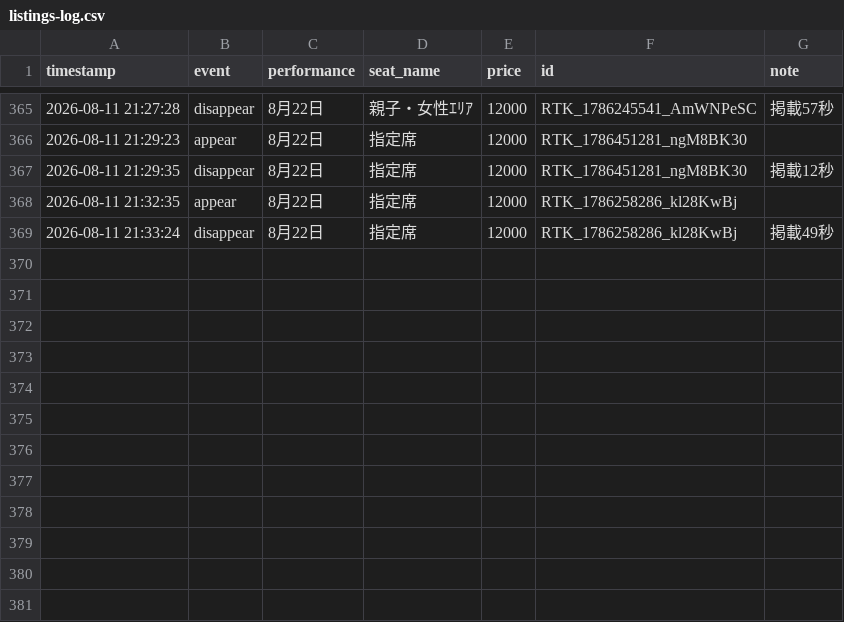
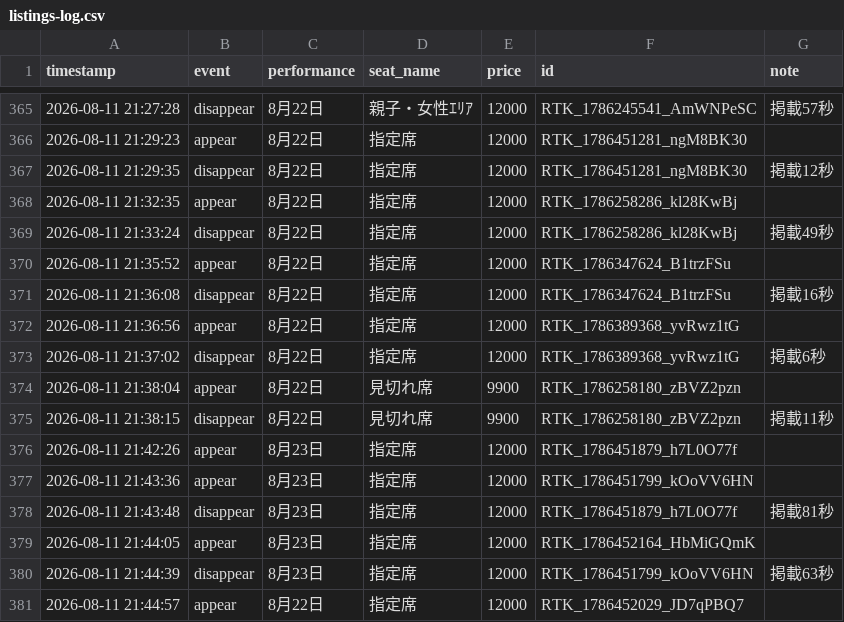
Before and after one commit to dragonballgokou-rose-boop/cursor, a CSV file: ticket-monitor/listings-log.csv, drawn as a sheet; only a part is shown, gaps mark what is left out; the diff names each change by its address in the sheet, - before the commit and + after, or states it on an @@ line.

Commit message:
chore: update listings log

```diff
--- a/ticket-monitor/listings-log.csv
+++ b/ticket-monitor/listings-log.csv
+row 370: 2026-08-11 21:35:52 | appear | 8月22日 | 指定席 | 12000 | RTK_1786347624_B1trzFSu
+row 371: 2026-08-11 21:36:08 | disappear | 8月22日 | 指定席 | 12000 | RTK_1786347624_B1trzFSu | 掲載16秒
+row 372: 2026-08-11 21:36:56 | appear | 8月22日 | 指定席 | 12000 | RTK_1786389368_yvRwz1tG
+row 373: 2026-08-11 21:37:02 | disappear | 8月22日 | 指定席 | 12000 | RTK_1786389368_yvRwz1tG | 掲載6秒
+row 374: 2026-08-11 21:38:04 | appear | 8月22日 | 見切れ席 | 9900 | RTK_1786258180_zBVZ2pzn
+row 375: 2026-08-11 21:38:15 | disappear | 8月22日 | 見切れ席 | 9900 | RTK_1786258180_zBVZ2pzn | 掲載11秒
+row 376: 2026-08-11 21:42:26 | appear | 8月23日 | 指定席 | 12000 | RTK_1786451879_h7L0O77f
+row 377: 2026-08-11 21:43:36 | appear | 8月23日 | 指定席 | 12000 | RTK_1786451799_kOoVV6HN
+row 378: 2026-08-11 21:43:48 | disappear | 8月23日 | 指定席 | 12000 | RTK_1786451879_h7L0O77f | 掲載81秒
+row 379: 2026-08-11 21:44:05 | appear | 8月23日 | 指定席 | 12000 | RTK_1786452164_HbMiGQmK
+row 380: 2026-08-11 21:44:39 | disappear | 8月23日 | 指定席 | 12000 | RTK_1786451799_kOoVV6HN | 掲載63秒
+row 381: 2026-08-11 21:44:57 | appear | 8月22日 | 指定席 | 12000 | RTK_1786452029_JD7qPBQ7
```
